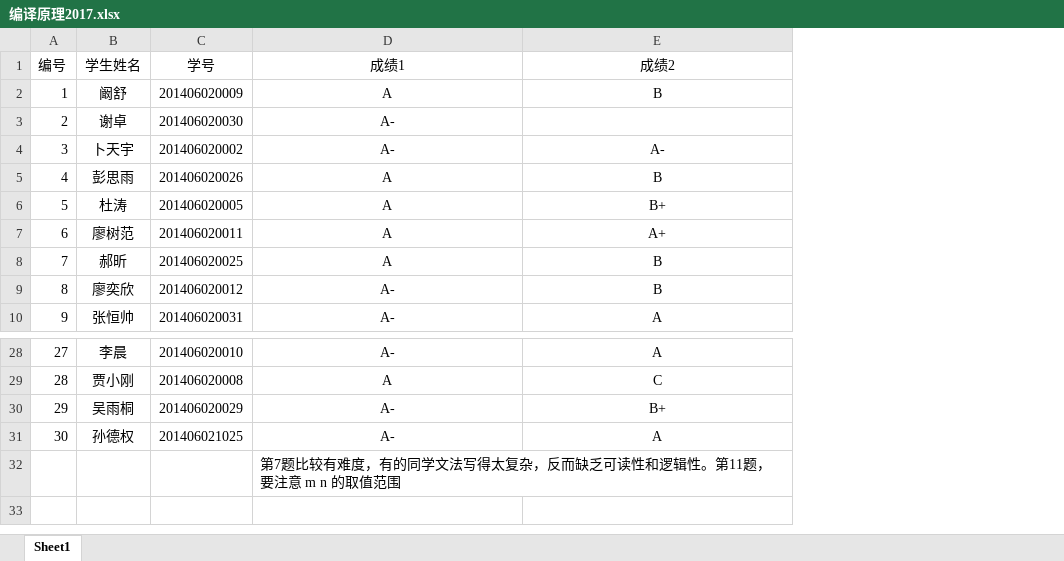
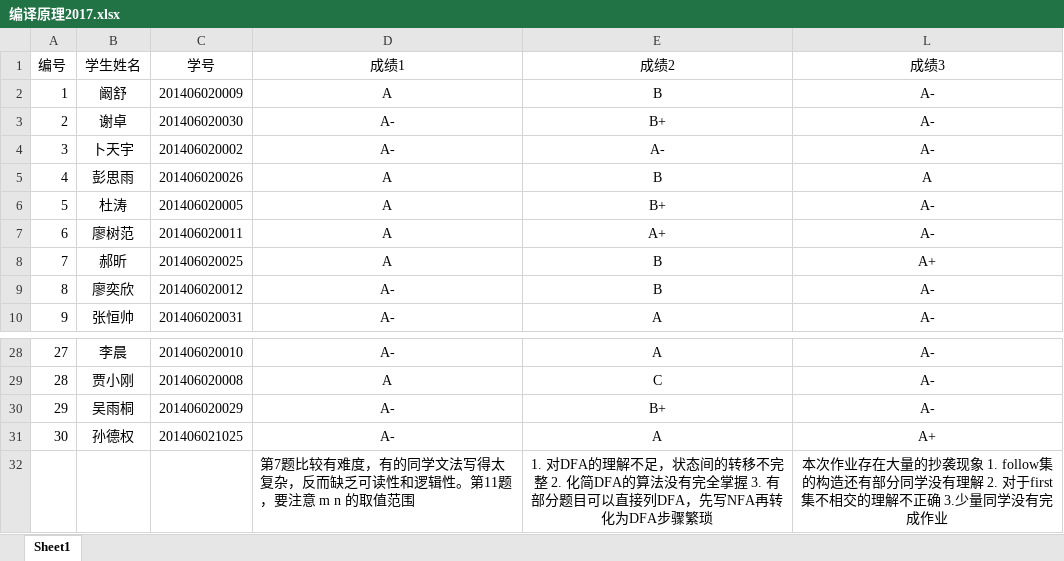
Before and after one commit to dongdongmian/day-life, an Excel workbook: TA/编译原理2017.xlsx, sheet Sheet1, drawn as a sheet; only a part is shown, gaps mark what is left out; values as stored, in another font and other column widths than the file's, no borders; the diff names each change by its address in the sheet, - before the commit and + after, or states it on an @@ line.

Commit message:
ta3

```diff
--- a/TA/编译原理2017.xlsx (sheet Sheet1)
+++ b/TA/编译原理2017.xlsx (sheet Sheet1)
+column L (成绩3), rows 2-10: A- | A- | A- | A | A- | A- | A+ | A- | A-; rows 28-32: A- | A- | A- | A+ | 本次作业存在大量的抄袭现象 1. follow集的构造还有部分同学没有理解 2. 对于first集不相交的理解不正确 3.少量同学没有完成作业
-E3 (成绩2): (empty)
+E3 (成绩2): B+
-E32 (成绩2): (empty)
+E32 (成绩2): 1. 对DFA的理解不足，状态间的转移不完整 2. 化简DFA的算法没有完全掌握 3. 有部分题目可以直接列DFA，先写NFA再转化为DFA步骤繁琐
```
